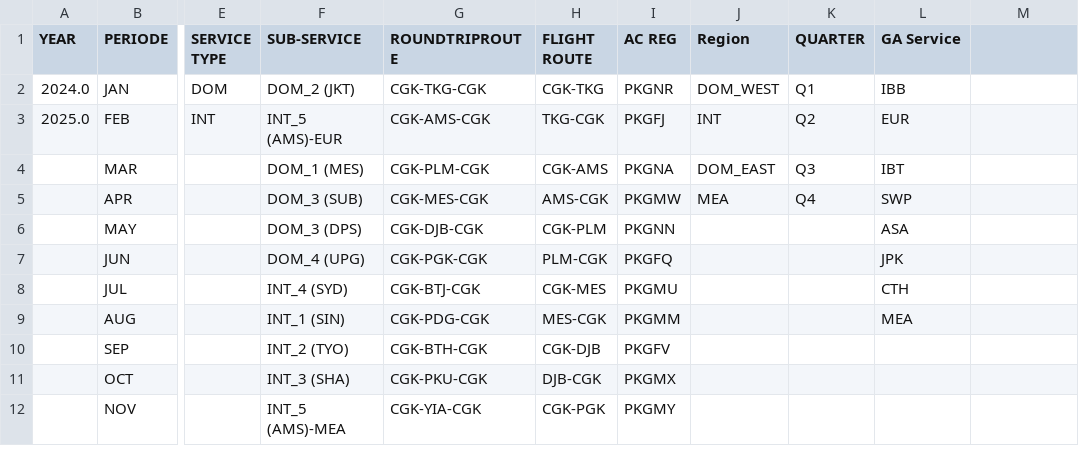
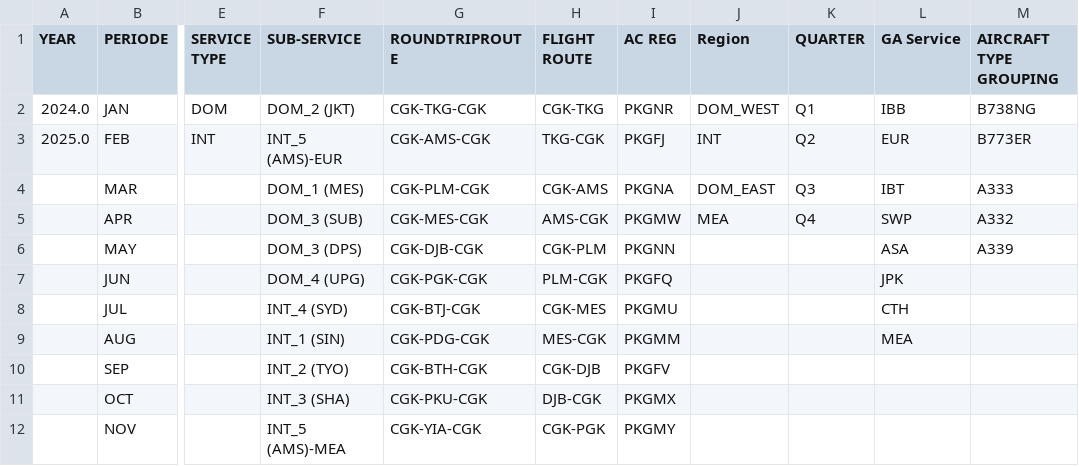
Before and after one commit to oscar-sinaga/garuda-ml-api, a CSV file: sample/df_filter1.csv, drawn as a sheet; only a part is shown, gaps mark what is left out; the diff names each change by its address in the sheet, - before the commit and + after, or states it on an @@ line.

Commit message:
add filter baru

```diff
--- a/sample/df_filter1.csv
+++ b/sample/df_filter1.csv
-M1: (empty)
+M1: AIRCRAFT TYPE GROUPING
-M2 (AIRCRAFT TYPE GROUPING): (empty)
+M2 (AIRCRAFT TYPE GROUPING): B738NG
-M3 (AIRCRAFT TYPE GROUPING): (empty)
+M3 (AIRCRAFT TYPE GROUPING): B773ER
-M4 (AIRCRAFT TYPE GROUPING): (empty)
+M4 (AIRCRAFT TYPE GROUPING): A333
-M5 (AIRCRAFT TYPE GROUPING): (empty)
+M5 (AIRCRAFT TYPE GROUPING): A332
-M6 (AIRCRAFT TYPE GROUPING): (empty)
+M6 (AIRCRAFT TYPE GROUPING): A339
```
Also changed, not shown: 1 other file.
